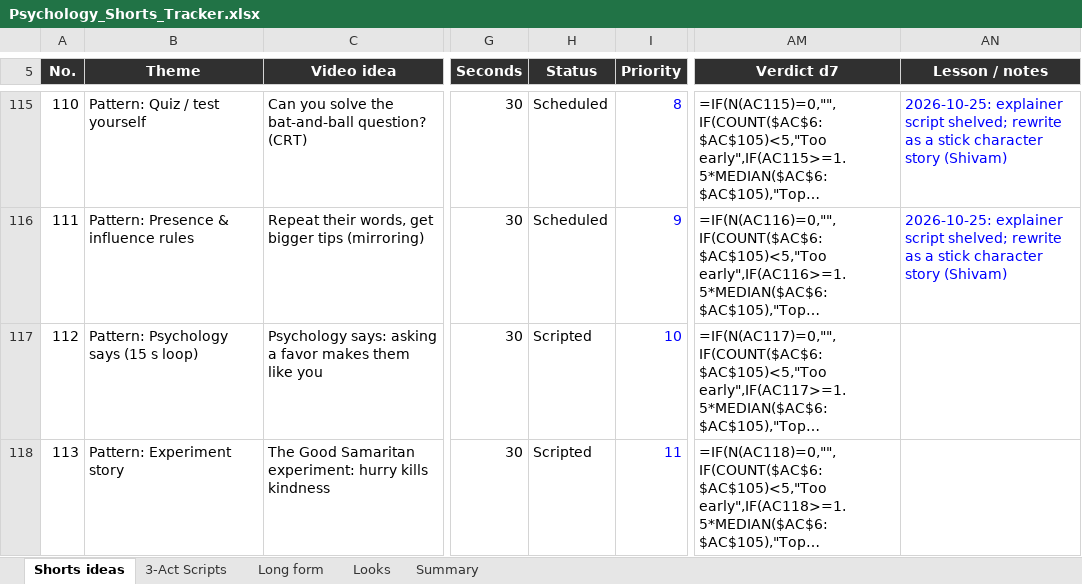
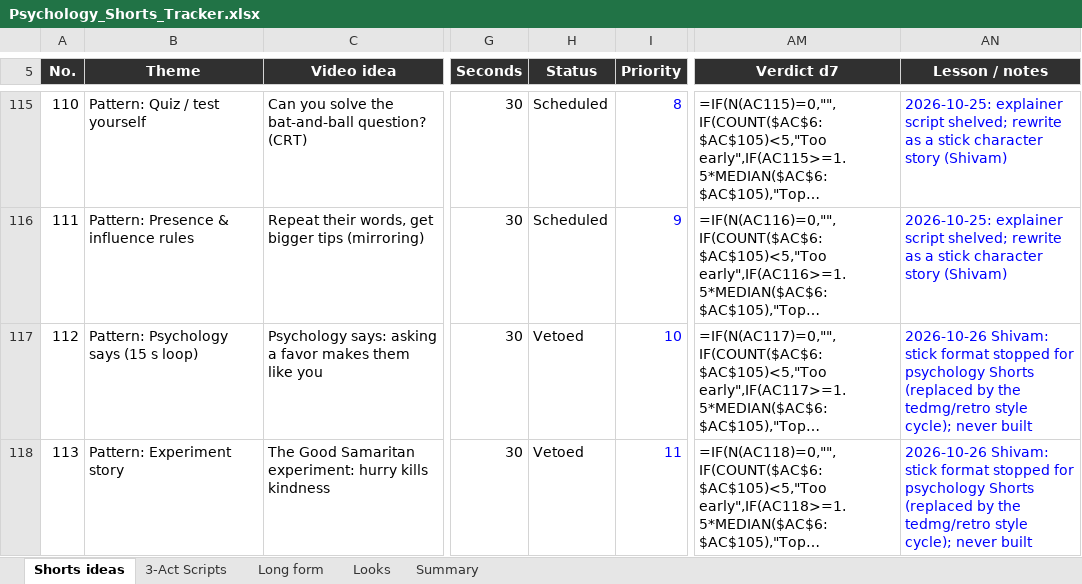
Before and after one commit to SamShark777/motion-as-code, an Excel workbook: shorts/Psychology_Shorts_Tracker.xlsx, sheet Shorts ideas, drawn as a sheet; only a part is shown, gaps mark what is left out; long unchanged cells end in …; values as stored, in another font and other column widths than the file's, no borders; formulas without a stored value are shown as written; conditional formats and table styles not drawn; the diff covers the shown part only; the diff names each change by its address in the sheet, - before the commit and + after, or states it on an @@ line.

```diff
--- a/shorts/Psychology_Shorts_Tracker.xlsx (sheet Shorts ideas)
+++ b/shorts/Psychology_Shorts_Tracker.xlsx (sheet Shorts ideas)
-H117:H118 (Status): Scripted
+H117:H118 (Status): Vetoed
-AN117:AN118 (Lesson / notes): (empty)
+AN117:AN118 (Lesson / notes): 2026-10-26 Shivam: stick format stopped for psychology Shorts (replaced by the tedmg/retro style cycle); never built
```
Also changed, not shown: 1 added row and 2 edited cells elsewhere in this sheet, 6 other files.
